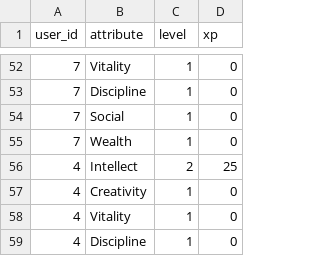
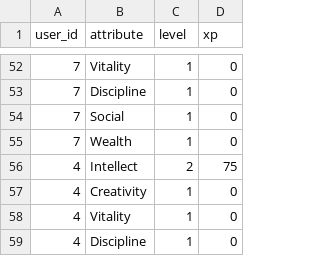
Before and after one commit to syarif-ihya/leveluplife, a CSV file: cli_app/data/data_attribute.csv, drawn as a sheet; only a part is shown, gaps mark what is left out.

```diff
--- a/cli_app/data/data_attribute.csv
+++ b/cli_app/data/data_attribute.csv
@@ -55,3 +55,3 @@ user_id,attribute,level,xp
 7,Wealth,1,0
-4,Intellect,2,25
+4,Intellect,2,75
 4,Creativity,1,0
```
Also changed, not shown: cli_app/data/data_achievement.csv, cli_app/data/user.csv, 1 other file.
